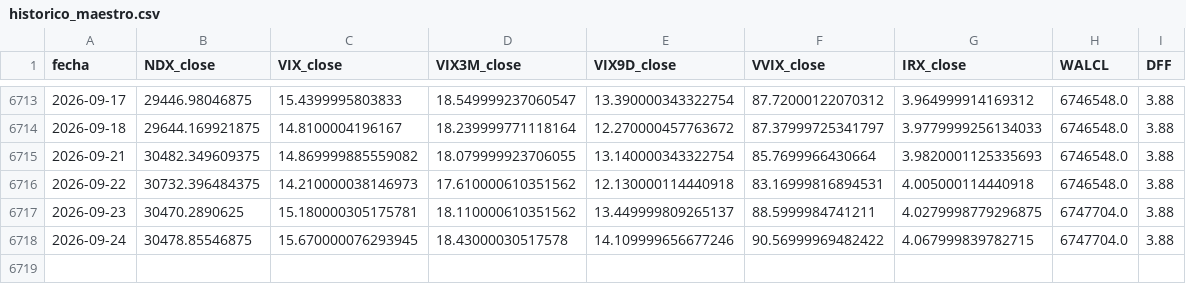
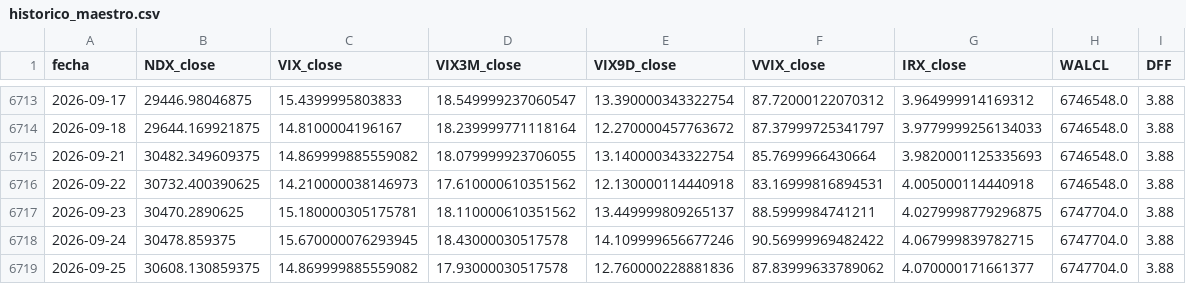
Before and after one commit to ManULoreN14/regimen-tilt-nq, a CSV file: historico_maestro.csv, drawn as a sheet; only a part is shown, gaps mark what is left out.

```diff
--- a/historico_maestro.csv
+++ b/historico_maestro.csv
@@ -6715,4 +6715,5 @@ fecha,NDX_close,VIX_close,VIX3M_close,VIX9D_close,VVIX_close,IRX_close,WALCL,DFF
 2026-09-21,30482.349609375,14.869999885559082,18.079999923706055,13.140000343322754,85.7699966430664,3.9820001125335693,6746548.0,3.88
-2026-09-22,30732.396484375,14.210000038146973,17.610000610351562,12.130000114440918,83.16999816894531,4.005000114440918,6746548.0,3.88
+2026-09-22,30732.400390625,14.210000038146973,17.610000610351562,12.130000114440918,83.16999816894531,4.005000114440918,6746548.0,3.88
 2026-09-23,30470.2890625,15.180000305175781,18.110000610351562,13.449999809265137,88.5999984741211,4.0279998779296875,6747704.0,3.88
-2026-09-24,30478.85546875,15.670000076293945,18.43000030517578,14.109999656677246,90.56999969482422,4.067999839782715,6747704.0,3.88
+2026-09-24,30478.859375,15.670000076293945,18.43000030517578,14.109999656677246,90.56999969482422,4.067999839782715,6747704.0,3.88
+2026-09-25,30608.130859375,14.869999885559082,17.93000030517578,12.760000228881836,87.83999633789062,4.070000171661377,6747704.0,3.88
```
Also changed, not shown: 2 other files.
